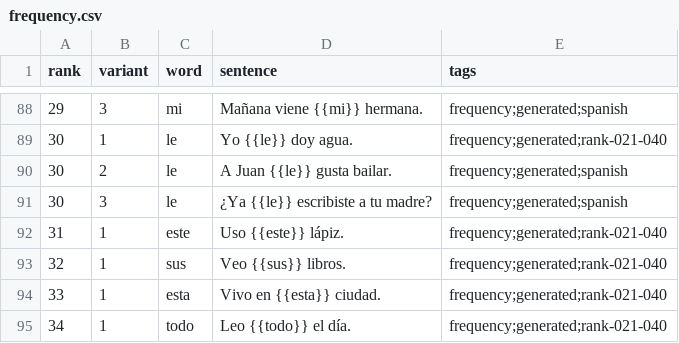
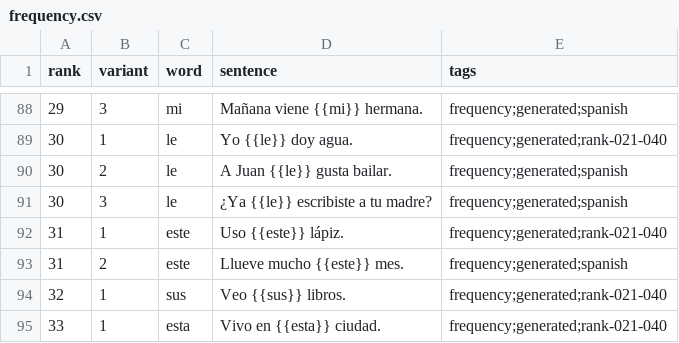
Before and after one commit to dnywh/mochiko, a CSV file: languages/es/frequency.csv, drawn as a sheet; only a part is shown, gaps mark what is left out; the shorter side is filled out with more unchanged rows.

```diff
--- a/languages/es/frequency.csv
+++ b/languages/es/frequency.csv
@@ -92,2 +92,3 @@ rank,variant,word,sentence,tags
 31,1,este,Uso {{este}} lápiz.,frequency;generated;rank-021-040
+31,2,este,Llueve mucho {{este}} mes.,frequency;generated;spanish
 32,1,sus,Veo {{sus}} libros.,frequency;generated;rank-021-040
```
Also changed, not shown: languages/de/frequency.csv.
